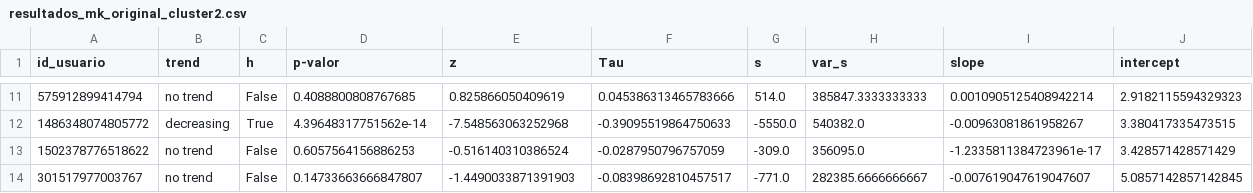
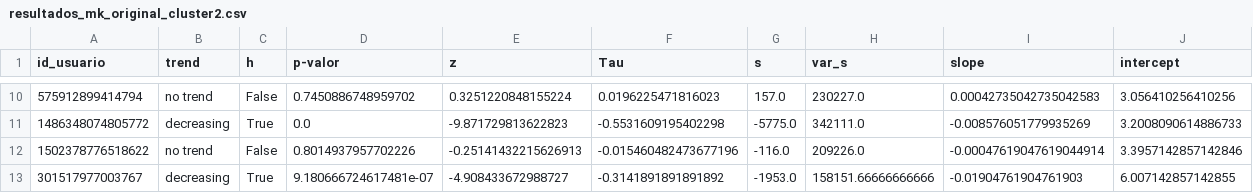
Before and after one commit to paulovitorss/analise_dados, a CSV file: resultados_mk_original_cluster2.csv, drawn as a sheet; only a part is shown, gaps mark what is left out; the diff covers the shown part only.

```diff
--- a/resultados_mk_original_cluster2.csv
+++ b/resultados_mk_original_cluster2.csv
@@ -11,4 +10,4 @@ id_usuario,trend,h,p-valor,z,Tau,s,var_s,slope,intercept
-575912899414794,no trend,False,0.4088800808767685,0.825866050409619,0.045386313465783666,514.0,385847.3333333333,0.0010905125408942214,2.9182115594329323
-1486348074805772,decreasing,True,4.39648317751562e-14,-7.548563063252968,-0.39095519864750633,-5550.0,540382.0,-0.00963081861958267,3.380417335473515
-1502378776518622,no trend,False,0.6057564156886253,-0.516140310386524,-0.0287950796757059,-309.0,356095.0,-1.2335811384723961e-17,3.428571428571429
-301517977003767,no trend,False,0.14733663666847807,-1.4490033871391903,-0.08398692810457517,-771.0,282385.6666666667,-0.007619047619047607,5.0857142857142845
+575912899414794,no trend,False,0.7450886748959702,0.3251220848155224,0.0196225471816023,157.0,230227.0,0.00042735042735042583,3.056410256410256
+1486348074805772,decreasing,True,0.0,-9.871729813622823,-0.5531609195402298,-5775.0,342111.0,-0.008576051779935269,3.2008090614886733
+1502378776518622,no trend,False,0.8014937957702226,-0.25141432215626913,-0.015460482473677196,-116.0,209226.0,-0.00047619047619044914,3.3957142857142846
+301517977003767,decreasing,True,9.180666724617481e-07,-4.908433672988727,-0.3141891891891892,-1953.0,158151.66666666666,-0.01904761904761903,6.007142857142855
```
Also changed, not shown: 1 removed row and 123 edited cells elsewhere in this file, resultados_mk_original_cluster0.csv, resultados_mk_original_cluster1.csv, 12 other files.
